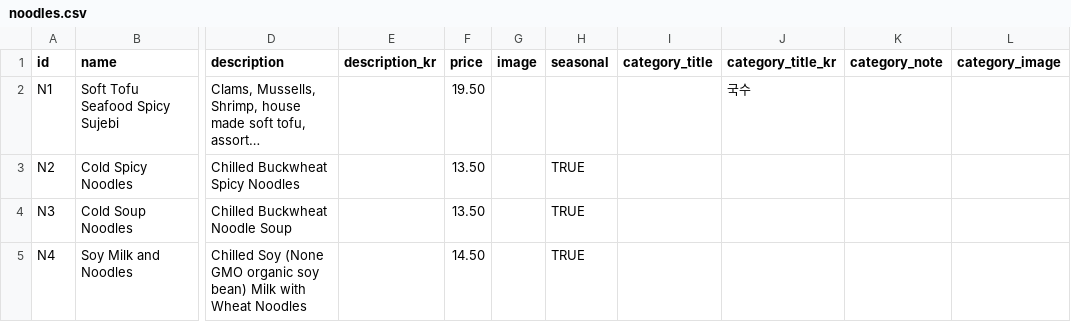
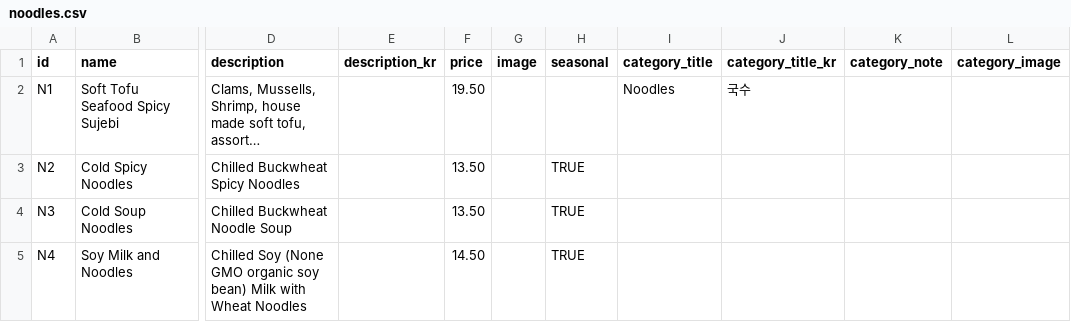
Before and after one commit to Laurasgold/homepage, a CSV file: src/data/noodles.csv, drawn as a sheet; only a part is shown, gaps mark what is left out; long unchanged cells end in …; the diff names each change by its address in the sheet, - before the commit and + after, or states it on an @@ line.

```diff
--- a/src/data/noodles.csv
+++ b/src/data/noodles.csv
-I2 (category_title): (empty)
+I2 (category_title): Noodles
```
Also changed, not shown: 1 other file.
